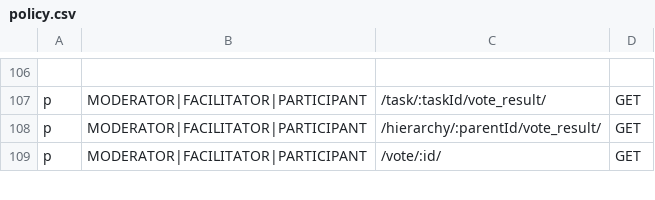
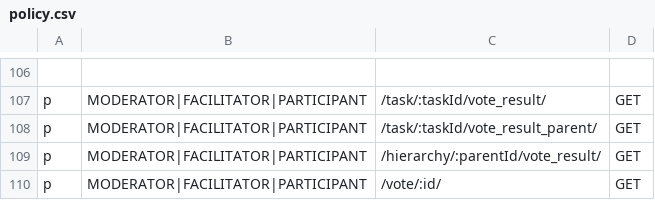
Before and after one commit to Playful-Interactive-Environments/SpaceHuddle, a CSV file: api/resources/auth/policy.csv, drawn as a sheet; only a part is shown, gaps mark what is left out; the diff names each change by its address in the sheet, - before the commit and + after, or states it on an @@ line.

Commit message:
#backend: read the parent result of the voting

```diff
--- a/api/resources/auth/policy.csv
+++ b/api/resources/auth/policy.csv
+row 108: p | MODERATOR|FACILITATOR|PARTICIPANT | /task/:taskId/vote_result_parent/ | GET
```
Also changed, not shown: 5 other files.
